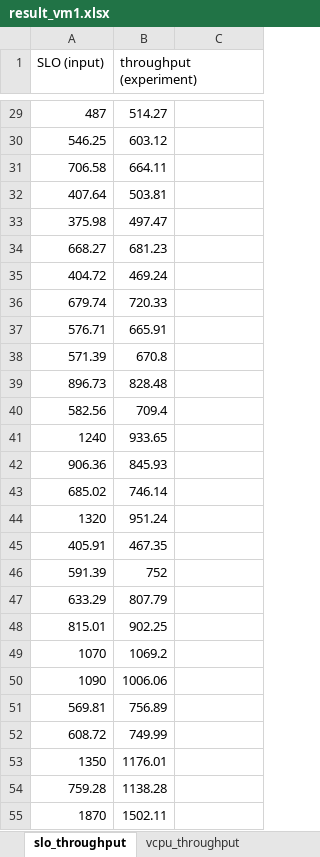
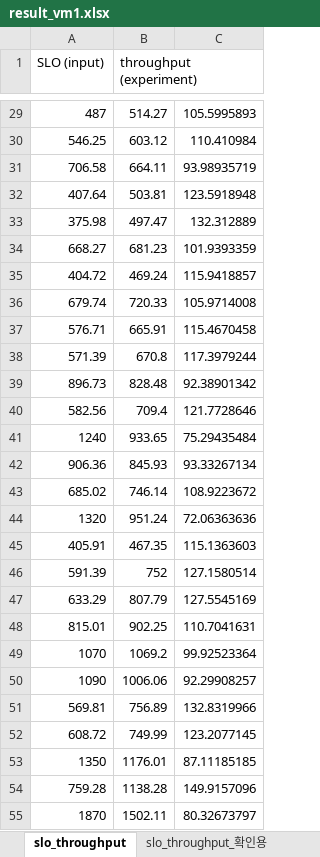
Before and after one commit to KUoslab/ICV, an Excel workbook: serving/experiments/data/result_vm1.xlsx, sheet slo_throughput, drawn as a sheet; only a part is shown, gaps mark what is left out; values as stored, in another font and other column widths than the file's, no borders; the diff covers the shown part only; the diff names each change by its address in the sheet, - before the commit and + after, or states it on an @@ line.

```diff
--- a/serving/experiments/data/result_vm1.xlsx (sheet slo_throughput)
+++ b/serving/experiments/data/result_vm1.xlsx (sheet slo_throughput)
-sheet tab: vcpu_throughput
+sheet tab: slo_throughput_확인용
-C29: (empty)
+C29: 105.5995893
-C30: (empty)
+C30: 110.410984
-C31: (empty)
+C31: 93.98935719
-C32: (empty)
+C32: 123.5918948
-C33: (empty)
+C33: 132.312889
-C34: (empty)
+C34: 101.9393359
-C35: (empty)
+C35: 115.9418857
-C36: (empty)
+C36: 105.9714008
-C37: (empty)
+C37: 115.4670458
-C38: (empty)
+C38: 117.3979244
-C39: (empty)
+C39: 92.38901342
-C40: (empty)
+C40: 121.7728646
-C41: (empty)
+C41: 75.29435484
-C42: (empty)
+C42: 93.33267134
-C43: (empty)
+C43: 108.9223672
-C44: (empty)
+C44: 72.06363636
-C45: (empty)
+C45: 115.1363603
-C46: (empty)
+C46: 127.1580514
-C47: (empty)
+C47: 127.5545169
-C48: (empty)
+C48: 110.7041631
-C49: (empty)
+C49: 99.92523364
-C50: (empty)
+C50: 92.29908257
-C51: (empty)
+C51: 132.8319966
-C52: (empty)
+C52: 123.2077145
-C53: (empty)
+C53: 87.11185185
-C54: (empty)
+C54: 149.9157096
-C55: (empty)
+C55: 80.32673797
```
Also changed, not shown: 73 edited cells elsewhere in this sheet, sheet cpu_quota, other sheet tabs, 2 other files.
